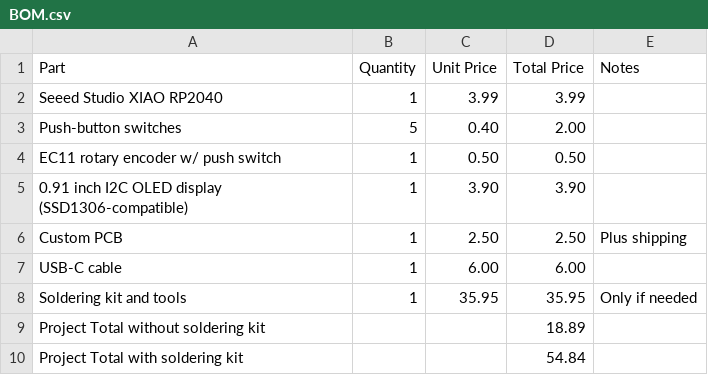
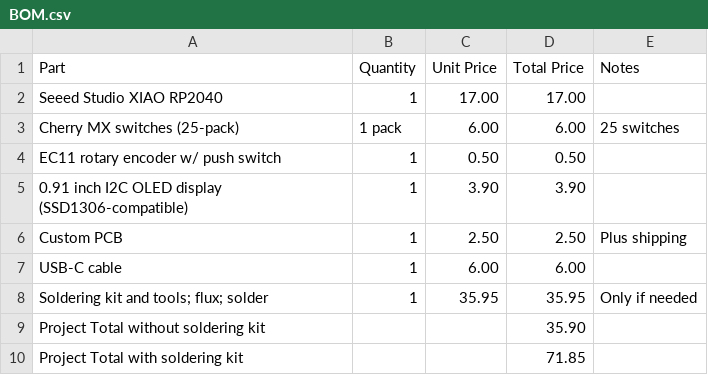
Before and after one commit to Amerax/EZpad, a CSV file: BOM.csv, drawn as a sheet.

Commit message:
Update BOM.csv with new prices and items

```diff
--- a/BOM.csv
+++ b/BOM.csv
@@ -1,4 +1,4 @@
 Part,Quantity,Unit Price,Total Price,Notes
-Seeed Studio XIAO RP2040,1,3.99,3.99,
-Push-button switches,5,0.40,2.00,
+Seeed Studio XIAO RP2040,1,17.00,17.00,
+Cherry MX switches (25-pack),1 pack,6.00,6.00,25 switches
 EC11 rotary encoder w/ push switch,1,0.50,0.50,
@@ -7,4 +7,4 @@ Custom PCB,1,2.50,2.50,Plus shipping
 USB-C cable,1,6.00,6.00,
-Soldering kit and tools,1,35.95,35.95,Only if needed
-Project Total without soldering kit,,,18.89,
-Project Total with soldering kit,,,54.84,
+Soldering kit and tools; flux; solder,1,35.95,35.95,Only if needed
+Project Total without soldering kit,,,35.90,
+Project Total with soldering kit,,,71.85,
```
